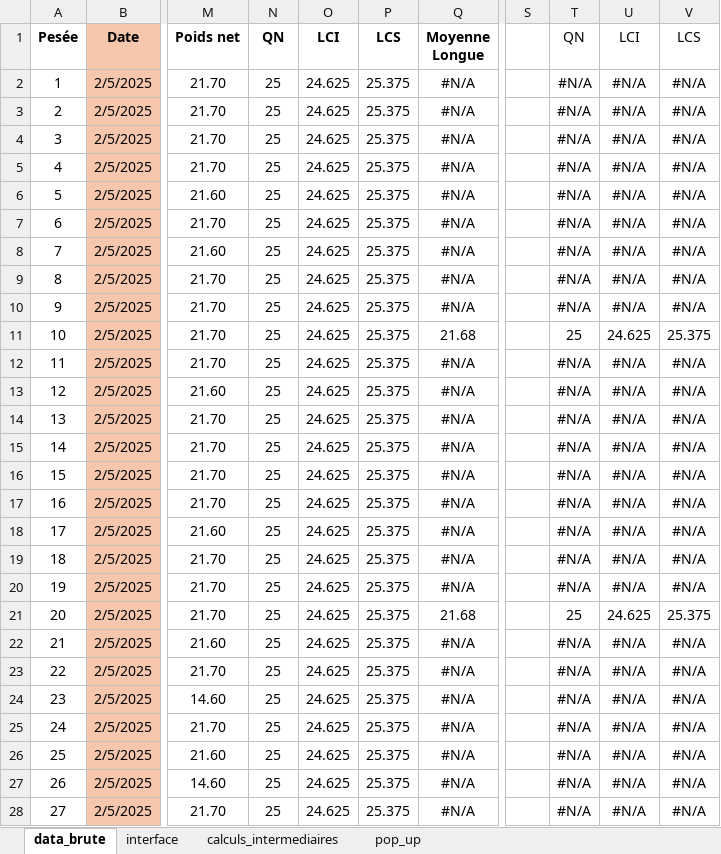
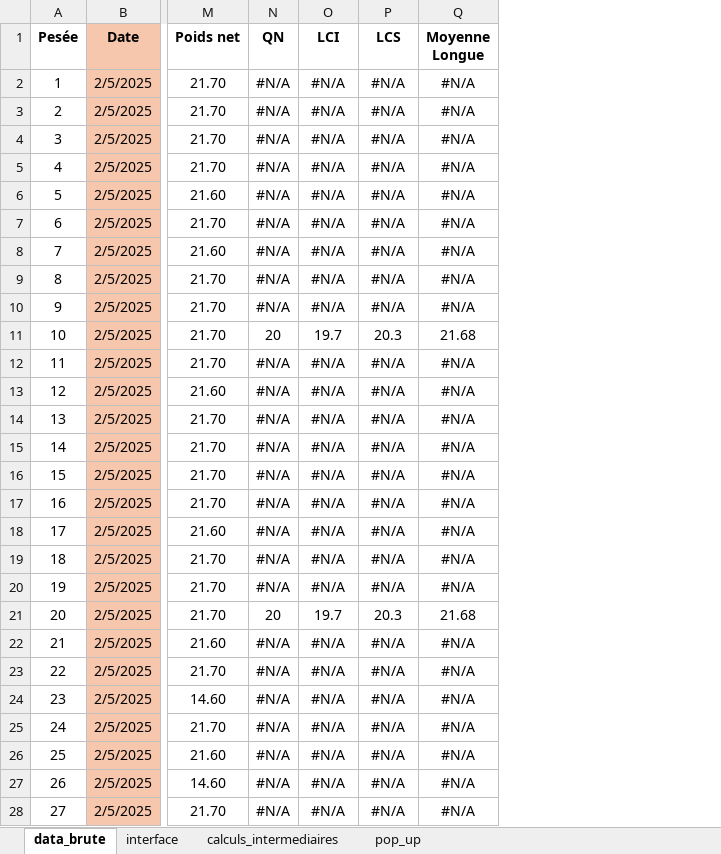
Before and after one commit to adasilva33/balance_solina, an Excel workbook: Balance.xlsm, sheet data_brute, drawn as a sheet; only a part is shown, gaps mark what is left out; values as stored, in another font and other column widths than the file's, no borders; charts and pictures not drawn; the diff covers the shown part only; the diff names each change by its address in the sheet, - before the commit and + after, or states it on an @@ line.

Commit message:
protecting sheet data_brute

```diff
--- a/Balance.xlsm (sheet data_brute)
+++ b/Balance.xlsm (sheet data_brute)
-column S, empty
-column T (QN), rows 2-28: #N/A | #N/A | #N/A | #N/A | #N/A | #N/A | #N/A | #N/A | #N/A | 25 | #N/A | #N/A | #N/A | #N/A | #N/A | #N/A | #N/A | #N/A | #N/A | 25 | #N/A | #N/A | #N/A | #N/A | #N/A | #N/A | #N/A
-column U (LCI), rows 2-28: #N/A | #N/A | #N/A | #N/A | #N/A | #N/A | #N/A | #N/A | #N/A | 24.625 | #N/A | #N/A | #N/A | #N/A | #N/A | #N/A | #N/A | #N/A | #N/A | 24.625 | #N/A | #N/A | #N/A | #N/A | #N/A | #N/A | #N/A
-column V (LCS), rows 2-28: #N/A | #N/A | #N/A | #N/A | #N/A | #N/A | #N/A | #N/A | #N/A | 25.375 | #N/A | #N/A | #N/A | #N/A | #N/A | #N/A | #N/A | #N/A | #N/A | 25.375 | #N/A | #N/A | #N/A | #N/A | #N/A | #N/A | #N/A
-N2:N10 (QN): 25
+N2:N10 (QN): #N/A
-O2:O10 (LCI): 24.625
+O2:O10 (LCI): #N/A
-P2:P10 (LCS): 25.375
+P2:P10 (LCS): #N/A
-N11 (QN): 25
+N11 (QN): 20
-O11 (LCI): 24.625
+O11 (LCI): 19.7
-P11 (LCS): 25.375
+P11 (LCS): 20.3
-N12:N20 (QN): 25
+N12:N20 (QN): #N/A
-O12:O20 (LCI): 24.625
+O12:O20 (LCI): #N/A
-P12:P20 (LCS): 25.375
+P12:P20 (LCS): #N/A
-N21 (QN): 25
+N21 (QN): 20
-O21 (LCI): 24.625
+O21 (LCI): 19.7
-P21 (LCS): 25.375
+P21 (LCS): 20.3
-N22:N28 (QN): 25
+N22:N28 (QN): #N/A
-O22:O28 (LCI): 24.625
+O22:O28 (LCI): #N/A
-P22:P28 (LCS): 25.375
+P22:P28 (LCS): #N/A
```
Also changed, not shown: 102 edited cells elsewhere in this sheet, sheet calculs_intermediaires, sheet interface, sheet pop_up, charts or pictures, 2 other files.
